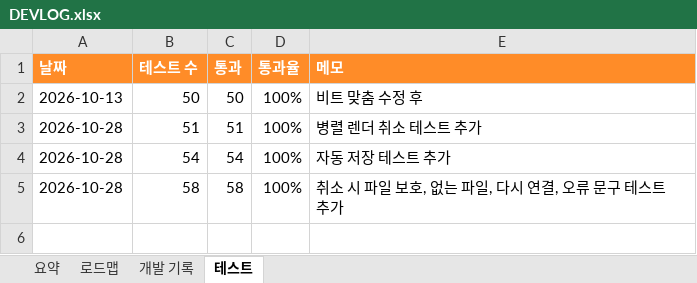
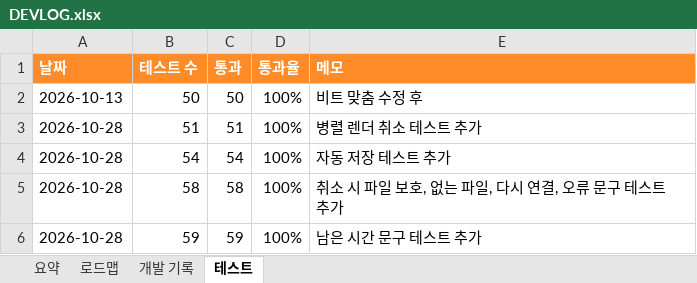
Before and after one commit to gvngjn/wonagv, an Excel workbook: video/DEVLOG.xlsx, sheet 테스트, drawn as a sheet; values as stored, in another font and other column widths than the file's, no borders; table styles not drawn; the diff names each change by its address in the sheet, - before the commit and + after, or states it on an @@ line.

```diff
--- a/video/DEVLOG.xlsx (sheet 테스트)
+++ b/video/DEVLOG.xlsx (sheet 테스트)
+row 6: 2026-10-28 | 59 | 59 | 100% | 남은 시간 문구 테스트 추가
```
Also changed, not shown: sheet 개발 기록, sheet 요약, sheet 로드맵, formulas that keep their value, 6 other files.
